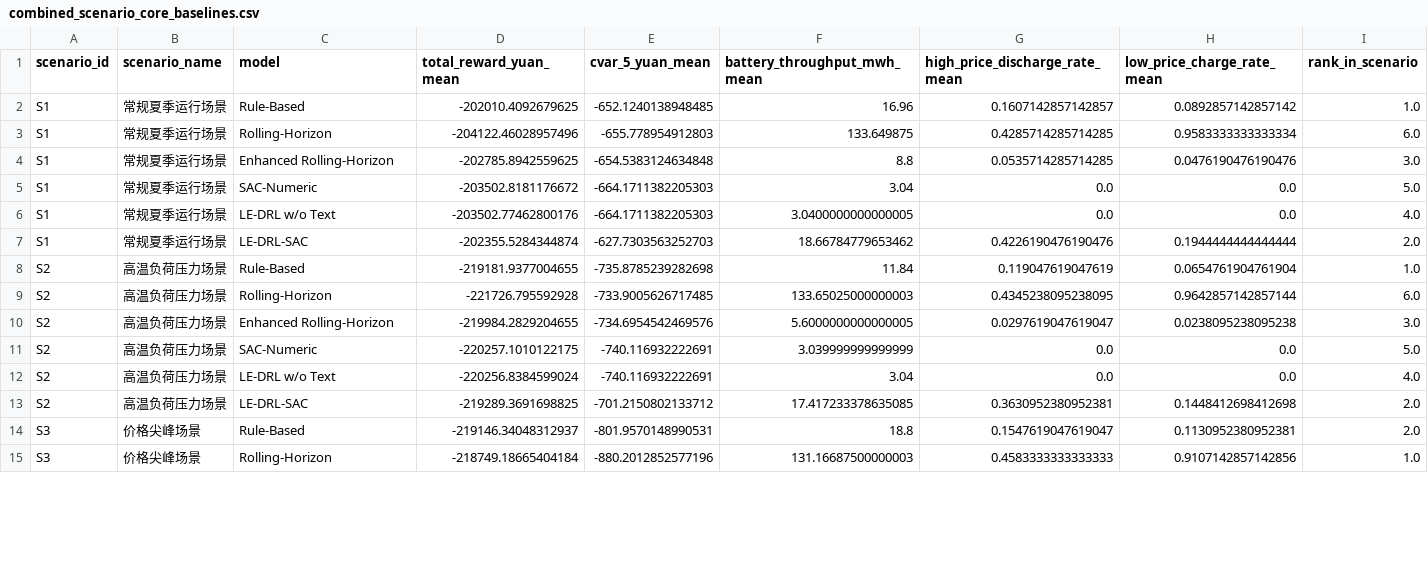
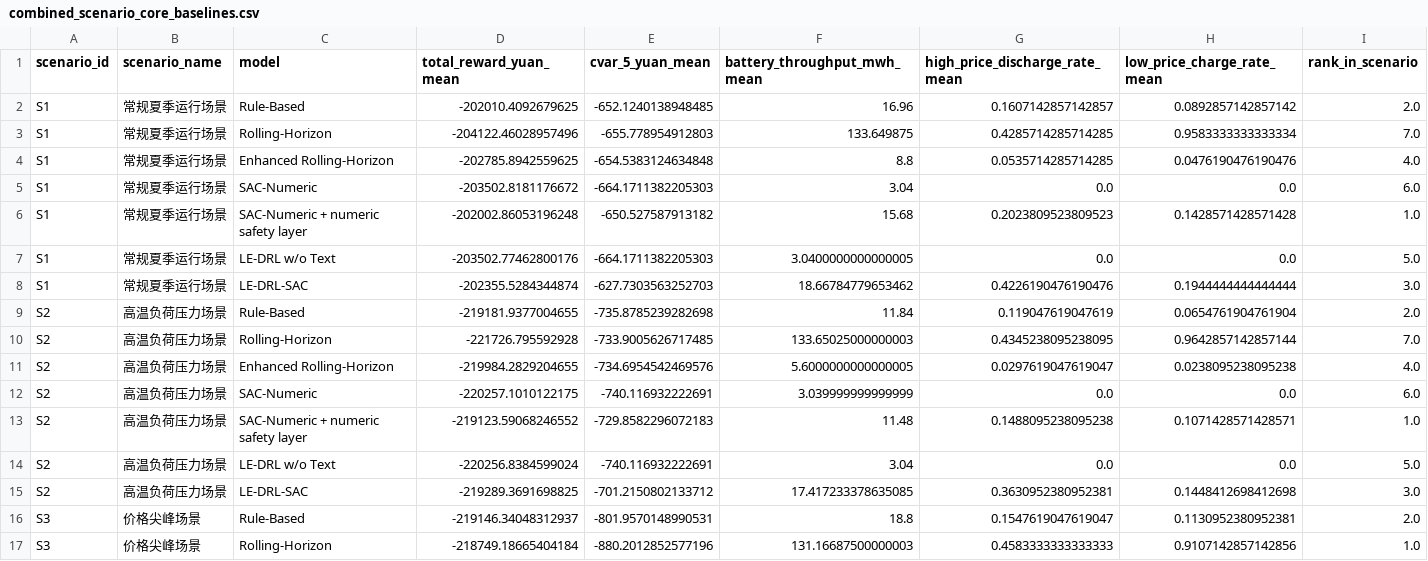
Before and after one commit to lxc1197852436-oss/ieee-access, a CSV file: ieee_pkg/ieee_access_vpp_ledrl_20260630/figures/combined_scenario_core_baselines.csv, drawn as a sheet; only a part is shown; the diff covers the shown part only.

Commit message:
添加SAC-Numeric + numeric safety layer模型及其相关配置，更新基线数据和训练脚本以支持新模型

```diff
--- a/ieee_pkg/ieee_access_vpp_ledrl_20260630/figures/combined_scenario_core_baselines.csv
+++ b/ieee_pkg/ieee_access_vpp_ledrl_20260630/figures/combined_scenario_core_baselines.csv
@@ -1,14 +1,16 @@
 scenario_id,scenario_name,model,total_reward_yuan_mean,cvar_5_yuan_mean,battery_throughput_mwh_mean,high_price_discharge_rate_mean,low_price_charge_rate_mean,rank_in_scenario
-S1,常规夏季运行场景,Rule-Based,-202010.4092679625,-652.1240138948485,16.96,0.1607142857142857,0.0892857142857142,1.0
-S1,常规夏季运行场景,Rolling-Horizon,-204122.46028957496,-655.778954912803,133.649875,0.4285714285714285,0.9583333333333334,6.0
-S1,常规夏季运行场景,Enhanced Rolling-Horizon,-202785.8942559625,-654.5383124634848,8.8,0.0535714285714285,0.0476190476190476,3.0
-S1,常规夏季运行场景,SAC-Numeric,-203502.8181176672,-664.1711382205303,3.04,0.0,0.0,5.0
-S1,常规夏季运行场景,LE-DRL w/o Text,-203502.77462800176,-664.1711382205303,3.0400000000000005,0.0,0.0,4.0
-S1,常规夏季运行场景,LE-DRL-SAC,-202355.5284344874,-627.7303563252703,18.66784779653462,0.4226190476190476,0.1944444444444444,2.0
-S2,高温负荷压力场景,Rule-Based,-219181.9377004655,-735.8785239282698,11.84,0.119047619047619,0.0654761904761904,1.0
-S2,高温负荷压力场景,Rolling-Horizon,-221726.795592928,-733.9005626717485,133.65025000000003,0.4345238095238095,0.9642857142857144,6.0
-S2,高温负荷压力场景,Enhanced Rolling-Horizon,-219984.2829204655,-734.6954542469576,5.6000000000000005,0.0297619047619047,0.0238095238095238,3.0
-S2,高温负荷压力场景,SAC-Numeric,-220257.1010122175,-740.116932222691,3.039999999999999,0.0,0.0,5.0
-S2,高温负荷压力场景,LE-DRL w/o Text,-220256.8384599024,-740.116932222691,3.04,0.0,0.0,4.0
-S2,高温负荷压力场景,LE-DRL-SAC,-219289.3691698825,-701.2150802133712,17.417233378635085,0.3630952380952381,0.1448412698412698,2.0
+S1,常规夏季运行场景,Rule-Based,-202010.4092679625,-652.1240138948485,16.96,0.1607142857142857,0.0892857142857142,2.0
+S1,常规夏季运行场景,Rolling-Horizon,-204122.46028957496,-655.778954912803,133.649875,0.4285714285714285,0.9583333333333334,7.0
+S1,常规夏季运行场景,Enhanced Rolling-Horizon,-202785.8942559625,-654.5383124634848,8.8,0.0535714285714285,0.0476190476190476,4.0
+S1,常规夏季运行场景,SAC-Numeric,-203502.8181176672,-664.1711382205303,3.04,0.0,0.0,6.0
+S1,常规夏季运行场景,SAC-Numeric + numeric safety layer,-202002.86053196248,-650.527587913182,15.68,0.2023809523809523,0.1428571428571428,1.0
+S1,常规夏季运行场景,LE-DRL w/o Text,-203502.77462800176,-664.1711382205303,3.0400000000000005,0.0,0.0,5.0
+S1,常规夏季运行场景,LE-DRL-SAC,-202355.5284344874,-627.7303563252703,18.66784779653462,0.4226190476190476,0.1944444444444444,3.0
+S2,高温负荷压力场景,Rule-Based,-219181.9377004655,-735.8785239282698,11.84,0.119047619047619,0.0654761904761904,2.0
+S2,高温负荷压力场景,Rolling-Horizon,-221726.795592928,-733.9005626717485,133.65025000000003,0.4345238095238095,0.9642857142857144,7.0
+S2,高温负荷压力场景,Enhanced Rolling-Horizon,-219984.2829204655,-734.6954542469576,5.6000000000000005,0.0297619047619047,0.0238095238095238,4.0
+S2,高温负荷压力场景,SAC-Numeric,-220257.1010122175,-740.116932222691,3.039999999999999,0.0,0.0,6.0
+S2,高温负荷压力场景,SAC-Numeric + numeric safety layer,-219123.59068246552,-729.8582296072183,11.48,0.1488095238095238,0.1071428571428571,1.0
+S2,高温负荷压力场景,LE-DRL w/o Text,-220256.8384599024,-740.116932222691,3.04,0.0,0.0,5.0
+S2,高温负荷压力场景,LE-DRL-SAC,-219289.3691698825,-701.2150802133712,17.417233378635085,0.3630952380952381,0.1448412698412698,3.0
 S3,价格尖峰场景,Rule-Based,-219146.34048312937,-801.9570148990531,18.8,0.1547619047619047,0.1130952380952381,2.0
```
Also changed, not shown: 2 added rows and 8 edited cells elsewhere in this file, ieee_pkg/ieee_access_vpp_ledrl_20260630/figures/combined_baseline_summary.csv, ieee_pkg/ieee_access_vpp_ledrl_20260630/figures/revised_core_baseline_summary.csv, 5 other files.
